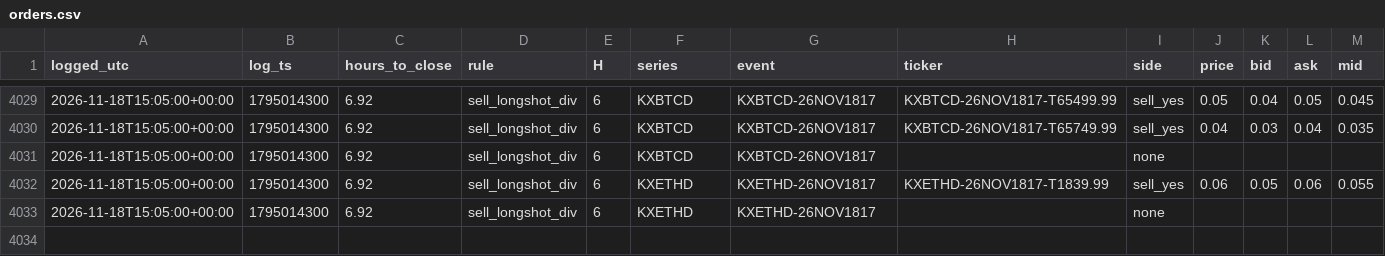
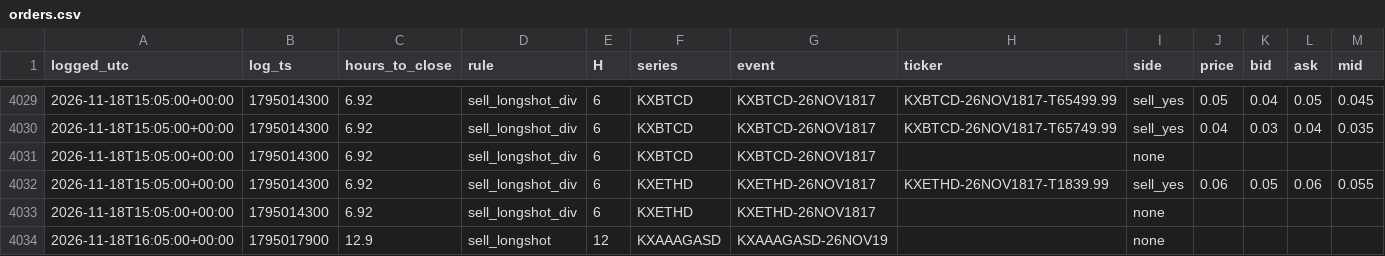
Before and after one commit to andyxing00888/personal-site, a CSV file: paper/data/orders.csv, drawn as a sheet; only a part is shown, gaps mark what is left out.

```diff
--- a/paper/data/orders.csv
+++ b/paper/data/orders.csv
@@ -4033 +4033,2 @@ logged_utc,log_ts,hours_to_close,rule,H,series,event,ticker,side,price,bid,ask,m
 2026-11-18T15:05:00+00:00,1795014300,6.92,sell_longshot_div,6,KXETHD,KXETHD-26NOV1817,,none,,,,
+2026-11-18T16:05:00+00:00,1795017900,12.9,sell_longshot,12,KXAAAGASD,KXAAAGASD-26NOV19,,none,,,,
```
Also changed, not shown: paper/data/consistency.csv, 1 other file.
